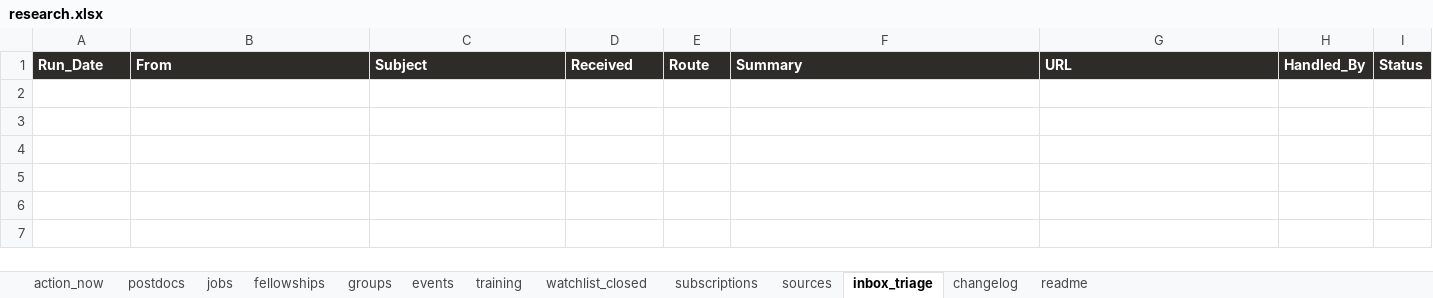
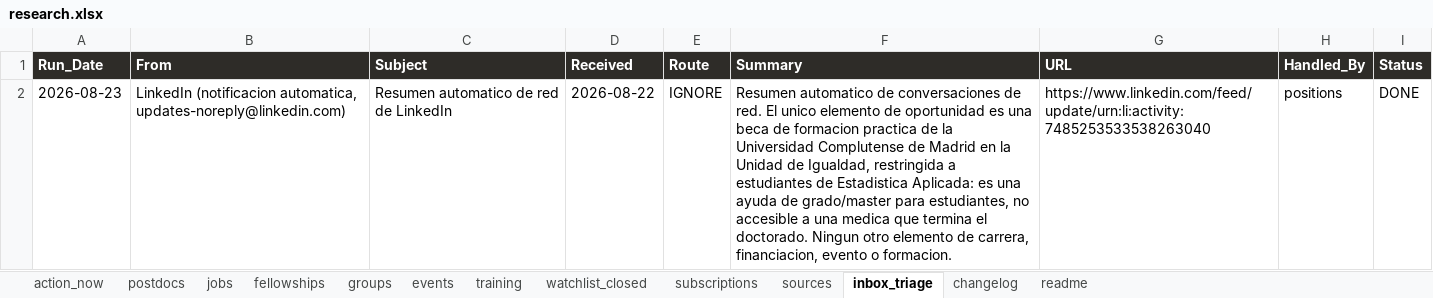
Before and after one commit to douglitas/scheduled-search-strategies, an Excel workbook: docs/research.xlsx, sheet inbox_triage, drawn as a sheet; values as stored, in another font and other column widths than the file's, no borders; the diff names each change by its address in the sheet, - before the commit and + after, or states it on an @@ line.

```diff
--- a/docs/research.xlsx (sheet inbox_triage)
+++ b/docs/research.xlsx (sheet inbox_triage)
+row 2: 2026-08-23 | LinkedIn (notificacion automatica, updates-noreply@linkedin.com) | Resumen automatico de red de LinkedIn | 2026-08-22 | IGNORE | Resumen automatico de conversaciones de red. El unico elemento de oportunidad es una beca de formacion practica de la Universidad Complutense de Madrid en la Unidad de Igualdad, restringida a estudiantes de Estadistica Aplicada: es una ayuda de grado/master para estudiantes, no accesible a una medica que termina el doctorado. Ningun otro elemento de carrera, financiacion, evento o formacion. | https://www.linkedin.com/feed/update/urn:li:activity:7485253533538263040 | positions | DONE
```
Also changed, not shown: sheet postdocs, sheet sources, sheet changelog, sheet jobs, sheet subscriptions, 1 other file.
